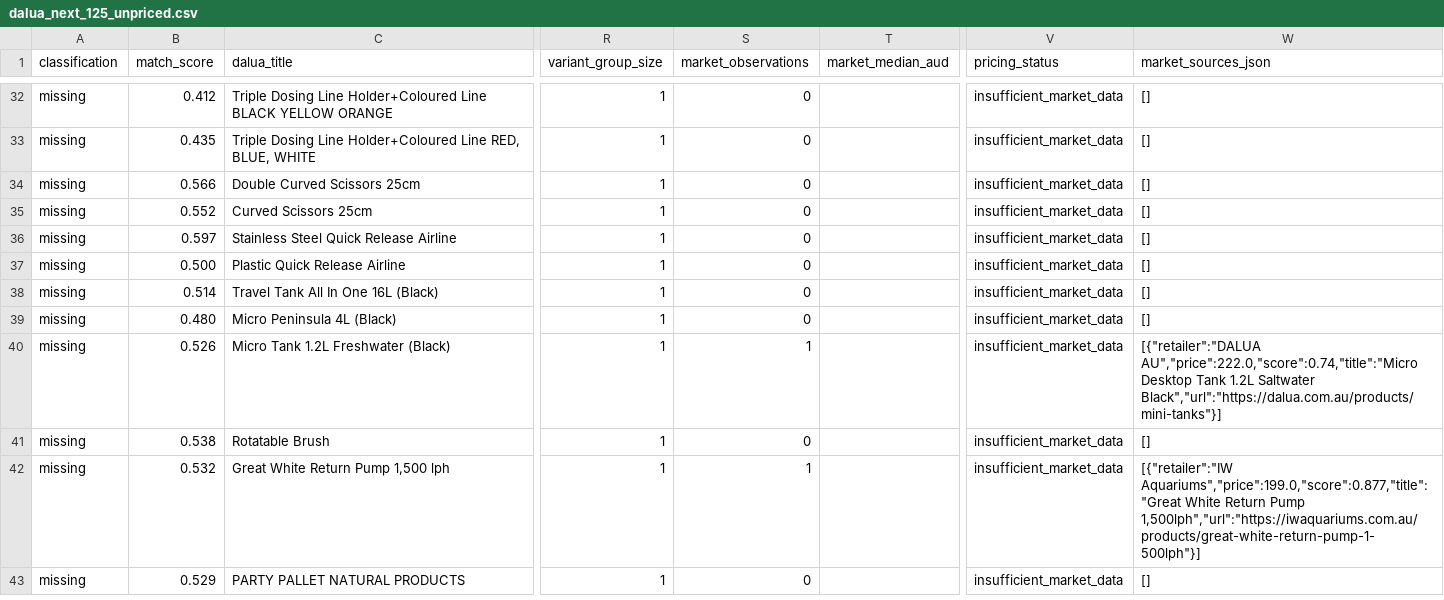
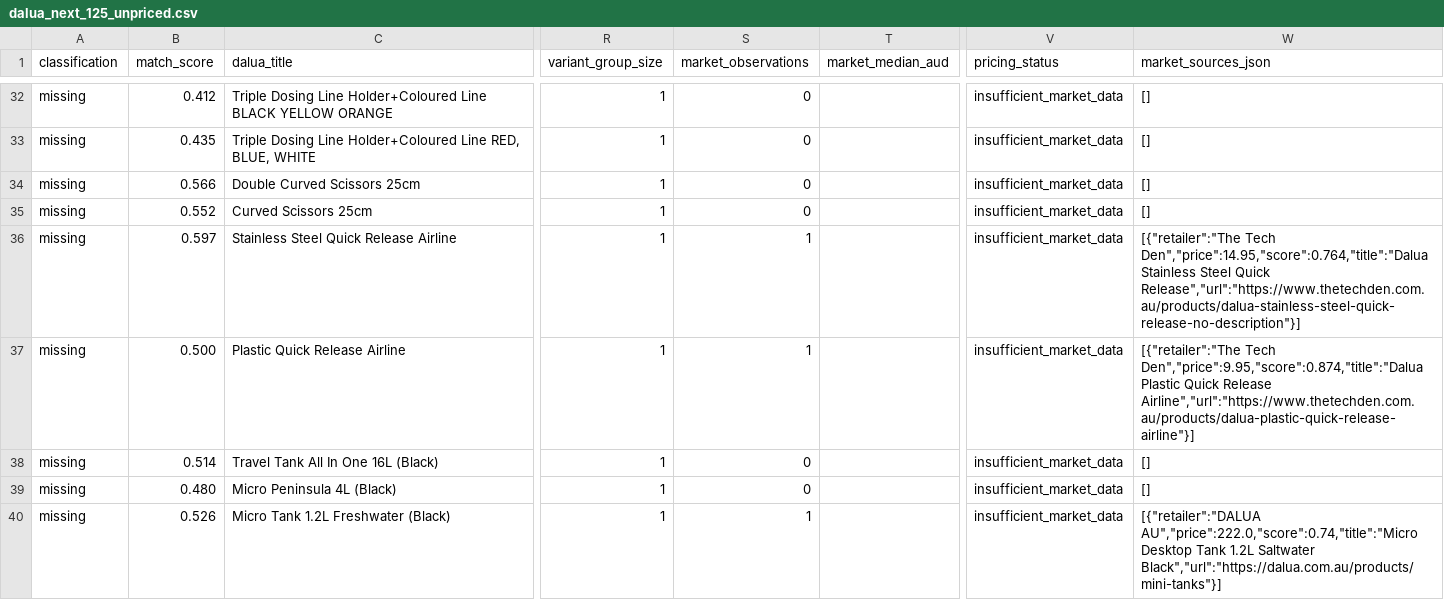
Before and after one commit to Davo01921/Shopify, a CSV file: dalua_scraper/output/dalua_next_125_unpriced.csv, drawn as a sheet; only a part is shown, gaps mark what is left out; the shorter side is filled out with more unchanged rows; the diff names each change by its address in the sheet, - before the commit and + after, or states it on an @@ line.

```diff
--- a/dalua_scraper/output/dalua_next_125_unpriced.csv
+++ b/dalua_scraper/output/dalua_next_125_unpriced.csv
-S36:S37 (market_observations): 0
+S36:S37 (market_observations): 1
-W36 (market_sources_json): []
+W36 (market_sources_json): [{"retailer":"The Tech Den","price":14.95,"score":0.764,"title":"Dalua Stainless Steel Quick Release","url":"https://www.thetechden.com.au/products/dalua-stainless-steel-quick-release-no-description"}]
-W37 (market_sources_json): []
+W37 (market_sources_json): [{"retailer":"The Tech Den","price":9.95,"score":0.874,"title":"Dalua Plastic Quick Release Airline","url":"https://www.thetechden.com.au/products/dalua-plastic-quick-release-airline"}]
```
Also changed, not shown: dalua_scraper/output/dalua_catalog.csv, 4 other files.
